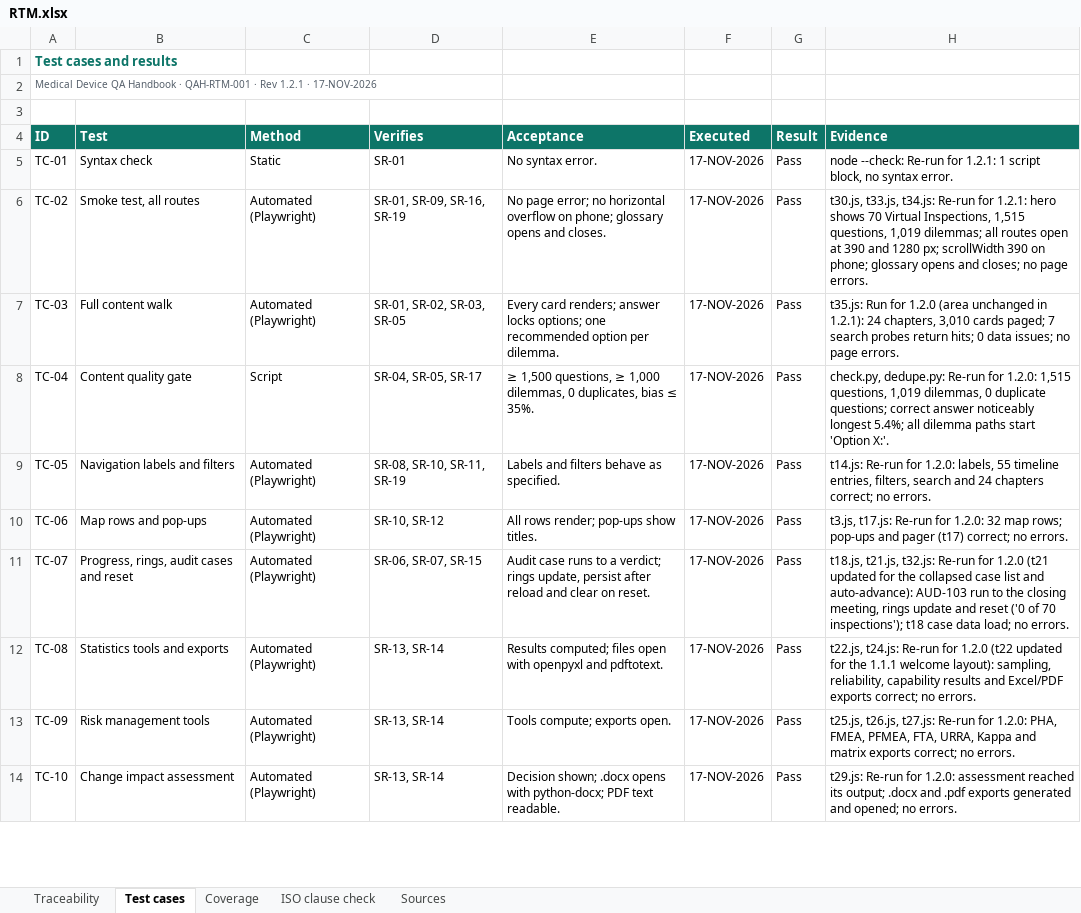
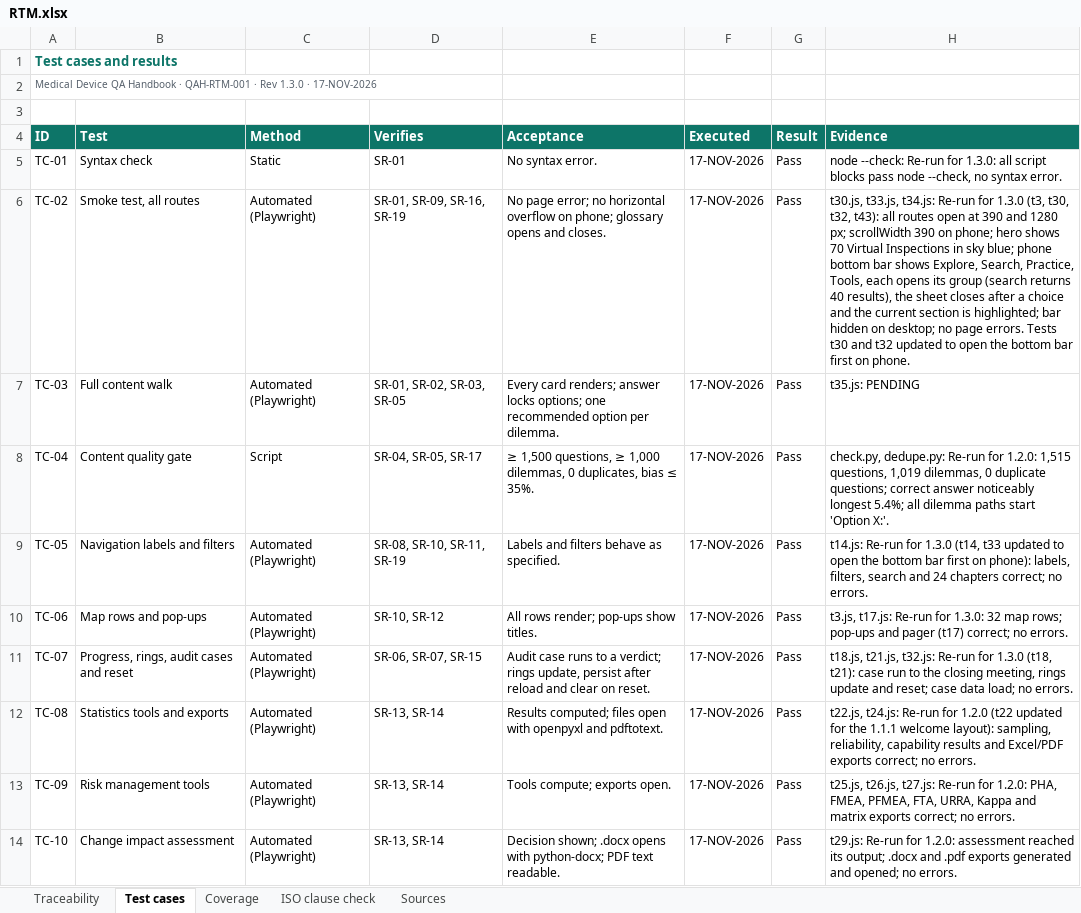
Before and after one commit to artisseri12asaf/qms-refresher, an Excel workbook: vv/RTM.xlsx, sheet Test cases, drawn as a sheet; only a part is shown; values as stored, in another font and other column widths than the file's, no borders; the diff covers the shown part only; the diff names each change by its address in the sheet, - before the commit and + after, or states it on an @@ line.

```diff
--- a/vv/RTM.xlsx (sheet Test cases)
+++ b/vv/RTM.xlsx (sheet Test cases)
-A2 (ID): …· Rev 1.2.1 · 17-NOV-2026
+A2 (ID): …· Rev 1.3.0 · 17-NOV-2026
-H5 (Evidence): …Re-run for 1.2.1: 1 script block, no syntax…
+H5 (Evidence): …Re-run for 1.3.0: all script blocks pass node --check, no syntax…
-H6 (Evidence): …Re-run for 1.2.1: hero shows 70 Virtual Inspections, 1,515 questions, 1,019 dilemmas; all routes open at 390 and 1280 px; scrollWidth 390 on phone; glossary opens and closes; no page errors.
+H6 (Evidence): …Re-run for 1.3.0 (t3, t30, t32, t43): all routes open at 390 and 1280 px; scrollWidth 390 on phone; hero shows 70 Virtual Inspections in sky blue; phone bottom bar shows Explore, Search, Practice, Tools, each opens its group (search returns 40 results), the sheet closes after a choice and the current section is highlighted; bar hidden on desktop; no page errors. Tests t30 and t32 updated to open the bottom bar first on phone.
-H7 (Evidence): t35.js: Run for 1.2.0 (area unchanged in 1.2.1): 24 chapters, 3,010 cards paged; 7 search probes return hits; 0 data issues; no page errors.
+H7 (Evidence): t35.js: PENDING
-H9 (Evidence): …Re-run for 1.2.0: labels, 55 timeline entries, filters, search…
+H9 (Evidence): …Re-run for 1.3.0 (t14, t33 updated to open the bottom bar first on phone): labels, filters, search…
-H10 (Evidence): …Re-run for 1.2.0: 32 map…
+H10 (Evidence): …Re-run for 1.3.0: 32 map…
-H11 (Evidence): …Re-run for 1.2.0 (t21 updated for the collapsed case list and auto-advance): AUD-103 run to the closing meeting, rings update and reset ('0 of 70 inspections'); t18 case data…
+H11 (Evidence): …Re-run for 1.3.0 (t18, t21): case run to the closing meeting, rings update and reset; case data…
```
Also changed, not shown: 5 edited cells elsewhere in this sheet, sheet Traceability, sheet Coverage, sheet Sources, sheet ISO clause check, 13 other files.
